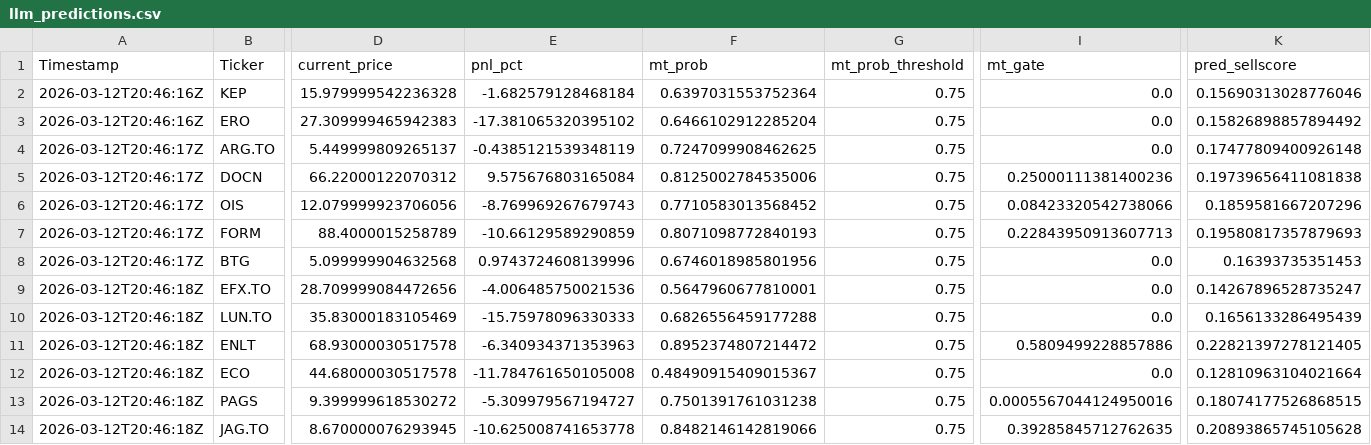
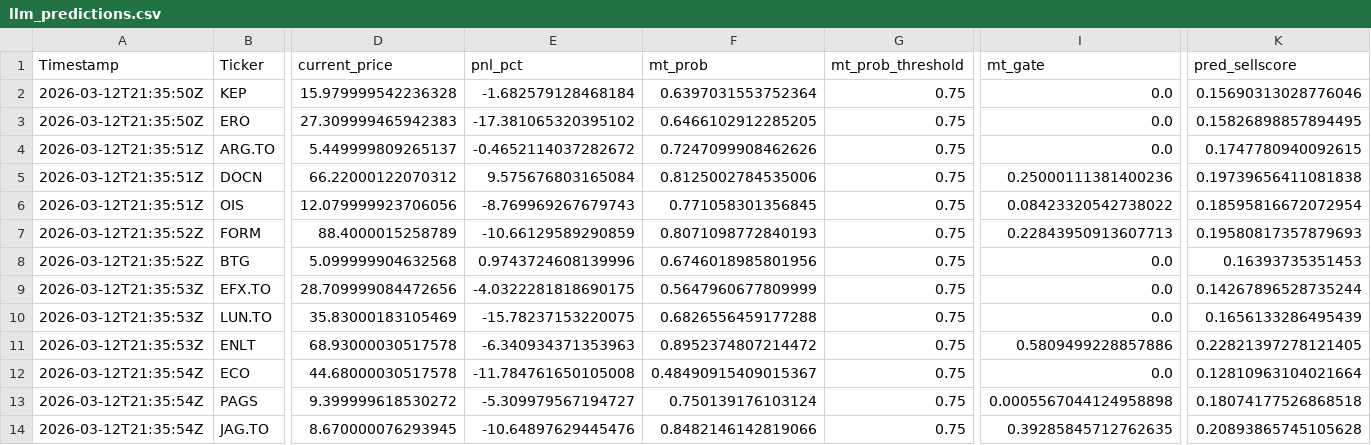
Before and after one commit to andrei1234D/GPT5_SELL, a CSV file: bot/LLM_data/input_llm/llm_predictions.csv, drawn as a sheet; only a part is shown, gaps mark what is left out; the diff names each change by its address in the sheet, - before the commit and + after, or states it on an @@ line.

```diff
--- a/bot/LLM_data/input_llm/llm_predictions.csv
+++ b/bot/LLM_data/input_llm/llm_predictions.csv
-A2:A3 (Timestamp): 2026-03-12T20:46:16Z
+A2:A3 (Timestamp): 2026-03-12T21:35:50Z
-F3 (mt_prob): 0.6466102912285204
+F3 (mt_prob): 0.6466102912285205
-K3 (pred_sellscore): 0.15826898857894492
+K3 (pred_sellscore): 0.15826898857894495
-A4:A6 (Timestamp): 2026-03-12T20:46:17Z
+A4:A6 (Timestamp): 2026-03-12T21:35:51Z
-E4 (pnl_pct): -0.4385121539348119
+E4 (pnl_pct): -0.4652114037282672
-F4 (mt_prob): 0.7247099908462625
+F4 (mt_prob): 0.7247099908462626
-K4 (pred_sellscore): 0.17477809400926148
+K4 (pred_sellscore): 0.1747780940092615
-F6 (mt_prob): 0.7710583013568452
+F6 (mt_prob): 0.771058301356845
-I6 (mt_gate): 0.08423320542738066
+I6 (mt_gate): 0.08423320542738022
-K6 (pred_sellscore): 0.1859581667207296
+K6 (pred_sellscore): 0.18595816672072954
-A7:A8 (Timestamp): 2026-03-12T20:46:17Z
+A7:A8 (Timestamp): 2026-03-12T21:35:52Z
-A9:A11 (Timestamp): 2026-03-12T20:46:18Z
+A9:A11 (Timestamp): 2026-03-12T21:35:53Z
-E9 (pnl_pct): -4.006485750021536
+E9 (pnl_pct): -4.0322281818690175
-F9 (mt_prob): 0.5647960677810001
+F9 (mt_prob): 0.5647960677809999
-K9 (pred_sellscore): 0.14267896528735247
+K9 (pred_sellscore): 0.14267896528735244
-E10 (pnl_pct): -15.75978096330333
+E10 (pnl_pct): -15.78237153220075
-A12:A14 (Timestamp): 2026-03-12T20:46:18Z
+A12:A14 (Timestamp): 2026-03-12T21:35:54Z
-F13 (mt_prob): 0.7501391761031238
+F13 (mt_prob): 0.750139176103124
-I13 (mt_gate): 0.0005567044124950016
+I13 (mt_gate): 0.0005567044124958898
-K13 (pred_sellscore): 0.18074177526868515
+K13 (pred_sellscore): 0.18074177526868518
-E14 (pnl_pct): -10.625008741653778
+E14 (pnl_pct): -10.64897629445476
```
Also changed, not shown: bot/LLM_data/input_llm/llm_input_latest.csv, bot/live_results.csv, 1 other file.
